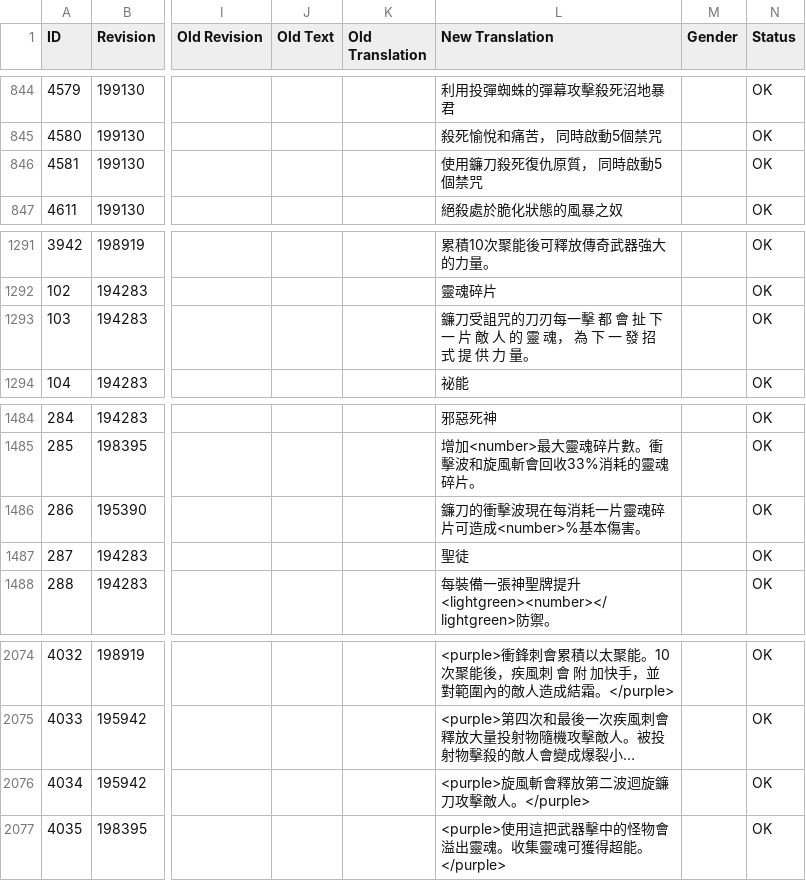
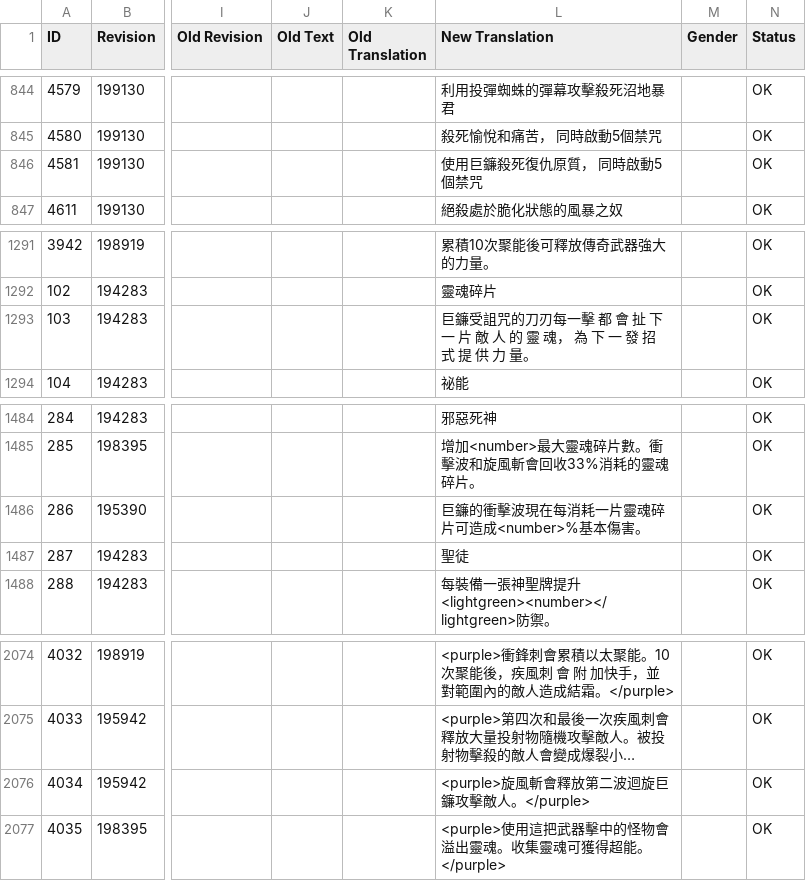
Before and after one commit to codebayin/Victor.Vran.zh_TW, a CSV file: translation/CurrentLanguage/Game.csv, drawn as a sheet; only a part is shown, gaps mark what is left out; long unchanged cells end in …; the diff covers the shown part only; the diff names each change by its address in the sheet, - before the commit and + after, or states it on an @@ line.

```diff
--- a/translation/CurrentLanguage/Game.csv
+++ b/translation/CurrentLanguage/Game.csv
-L846 (New Translation): 使用鐮刀殺死復仇原質， 同時啟動5個禁咒
+L846 (New Translation): 使用巨鐮殺死復仇原質， 同時啟動5個禁咒
-L1293 (New Translation): 鐮刀受詛咒的…
+L1293 (New Translation): 巨鐮受詛咒的…
-L1486 (New Translation): 鐮刀的衝擊波現在每消耗一片靈魂碎片可造成<number>%基本傷害。
+L1486 (New Translation): 巨鐮的衝擊波現在每消耗一片靈魂碎片可造成<number>%基本傷害。
-L2076 (New Translation): <purple>旋風斬會釋放第二波迴旋鐮刀攻擊敵人。</purple>
+L2076 (New Translation): <purple>旋風斬會釋放第二波迴旋巨鐮攻擊敵人。</purple>
```
Also changed, not shown: 7 edited cells elsewhere in this file.
